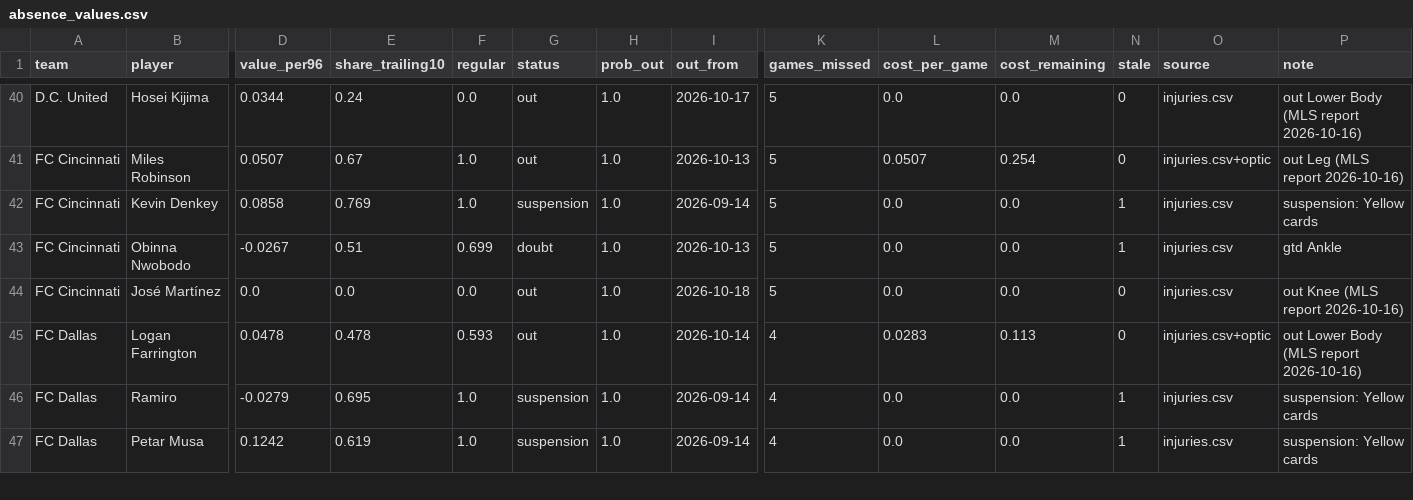
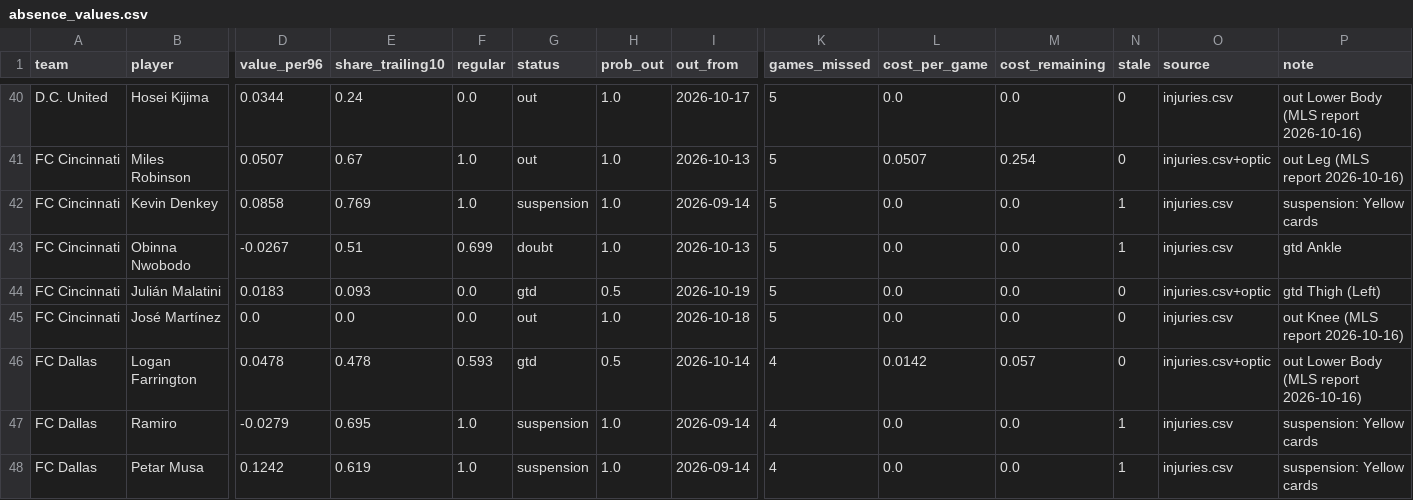
Before and after one commit to TheBallr/MLS-FUTURES, a CSV file: data/ratings/absence_values.csv, drawn as a sheet; only a part is shown, gaps mark what is left out; addresses are those after the commit; rows hold the shown columns only; the diff covers the shown part only; the diff names each change by its address in the sheet, - before the commit and + after, or states it on an @@ line.

```diff
--- a/data/ratings/absence_values.csv
+++ b/data/ratings/absence_values.csv
+row 44: FC Cincinnati | Julián Malatini | 0.0183 | 0.093 | 0.0 | gtd | 0.5 | 2026-10-19 | 5 | 0.0 | 0.0 | 0 | injuries.csv+optic | gtd Thigh (Left)
-G46 (status): out
+G46 (status): gtd
-H46 (prob_out): 1.0
+H46 (prob_out): 0.5
-L46 (cost_per_game): 0.0283
+L46 (cost_per_game): 0.0142
-M46 (cost_remaining): 0.113
+M46 (cost_remaining): 0.057
```
Also changed, not shown: 2 added rows and 9 edited cells elsewhere in this file, data/ratings/blend.csv, data/ratings/injuries.csv, 21 other files.
